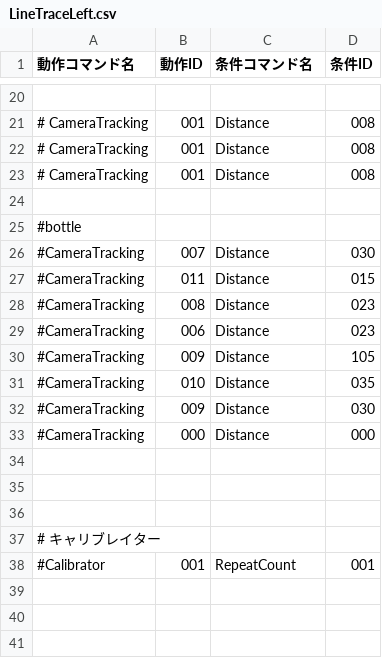
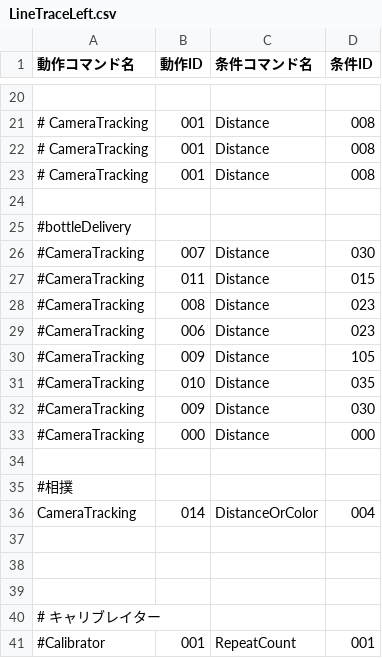
Before and after one commit to KatLab-MiyazakiUniv/etrobocon2026, a CSV file: datafiles/commands/Area/LineTraceLeft.csv, drawn as a sheet; only a part is shown, gaps mark what is left out.

```diff
--- a/datafiles/commands/Area/LineTraceLeft.csv
+++ b/datafiles/commands/Area/LineTraceLeft.csv
@@ -24,3 +24,3 @@
 
-#bottle
+#bottleDelivery
 #CameraTracking,007,Distance,030
@@ -33,2 +33,5 @@
 #CameraTracking,000,Distance,000
+
+#相撲
+CameraTracking,014,DistanceOrColor,004
 
```
Also changed, not shown: datafiles/commands/Motions/CameraTracking.csv, 2 other files.
